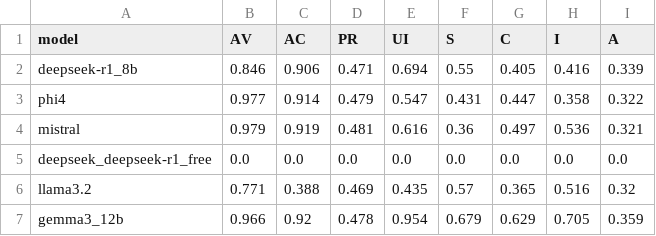
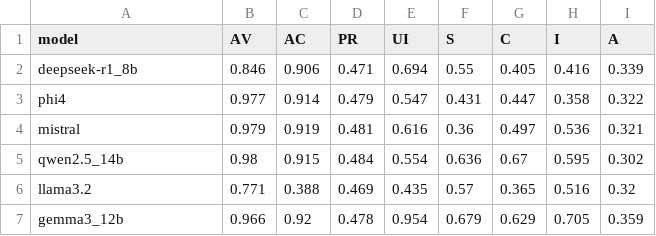
Before and after one commit to spritz-group/LLM-CVSS, a CSV file: results/vector_few_shot.csv, drawn as a sheet.

```diff
--- a/results/vector_few_shot.csv
+++ b/results/vector_few_shot.csv
@@ -4,3 +4,3 @@ phi4,0.977,0.914,0.479,0.547,0.431,0.447,0.358,0.322
 mistral,0.979,0.919,0.481,0.616,0.36,0.497,0.536,0.321
-deepseek_deepseek-r1_free,0.0,0.0,0.0,0.0,0.0,0.0,0.0,0.0
+qwen2.5_14b,0.98,0.915,0.484,0.554,0.636,0.67,0.595,0.302
 llama3.2,0.771,0.388,0.469,0.435,0.57,0.365,0.516,0.32
```
Also changed, not shown: results/components.csv, results/cwe_vector.csv, 6 other files.
